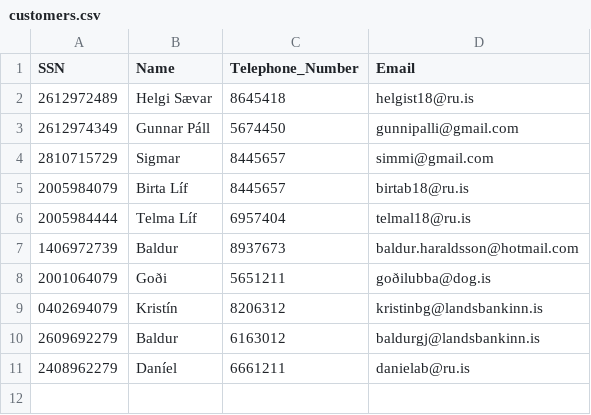
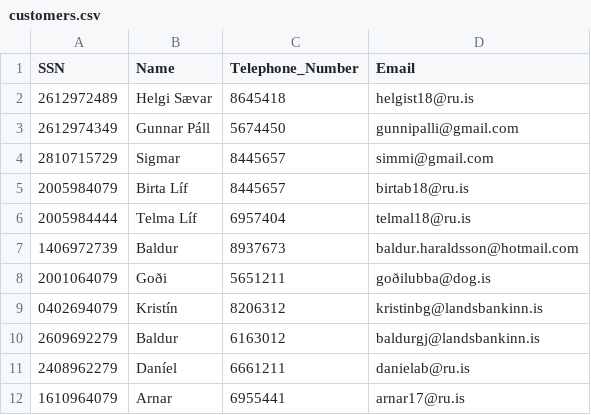
Before and after one commit to Birtab18/The_Car_Rental, a CSV file: data/customers.csv, drawn as a sheet; the diff names each change by its address in the sheet, - before the commit and + after, or states it on an @@ line.

```diff
--- a/data/customers.csv
+++ b/data/customers.csv
+row 12: 1610964079 | Arnar | 6955441 | arnar17@ru.is
```
Also changed, not shown: 6 other files.
